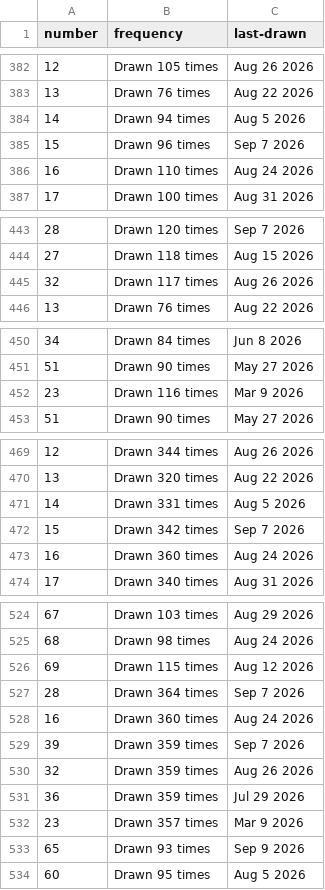
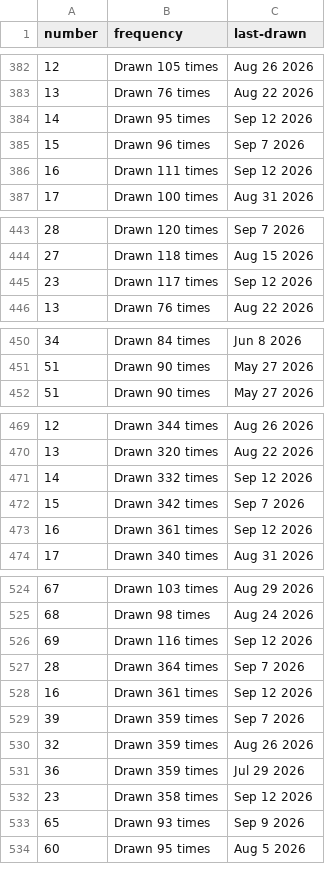
Before and after one commit to kv-hearst/powerball, a CSV file: data/main_ball.csv, drawn as a sheet; only a part is shown, gaps mark what is left out; the diff covers the shown part only.

```diff
--- a/data/main_ball.csv
+++ b/data/main_ball.csv
@@ -383,5 +383,5 @@ number,frequency,last-drawn
 13,Drawn 76 times,Aug 22 2026
-14,Drawn 94 times,Aug 5 2026
+14,Drawn 95 times,Sep 12 2026
 15,Drawn 96 times,Sep 7 2026
-16,Drawn 110 times,Aug 24 2026
+16,Drawn 111 times,Sep 12 2026
 17,Drawn 100 times,Aug 31 2026
@@ -444,3 +444,3 @@ number,frequency,last-drawn
 27,Drawn 118 times,Aug 15 2026
-32,Drawn 117 times,Aug 26 2026
+23,Drawn 117 times,Sep 12 2026
 13,Drawn 76 times,Aug 22 2026
@@ -451,3 +451,2 @@ number,frequency,last-drawn
 51,Drawn 90 times,May 27 2026
-23,Drawn 116 times,Mar 9 2026
 51,Drawn 90 times,May 27 2026
@@ -470,5 +470,5 @@ number,frequency,last-drawn
 13,Drawn 320 times,Aug 22 2026
-14,Drawn 331 times,Aug 5 2026
+14,Drawn 332 times,Sep 12 2026
 15,Drawn 342 times,Sep 7 2026
-16,Drawn 360 times,Aug 24 2026
+16,Drawn 361 times,Sep 12 2026
 17,Drawn 340 times,Aug 31 2026
@@ -525,5 +525,5 @@ number,frequency,last-drawn
 68,Drawn 98 times,Aug 24 2026
-69,Drawn 115 times,Aug 12 2026
+69,Drawn 116 times,Sep 12 2026
 28,Drawn 364 times,Sep 7 2026
-16,Drawn 360 times,Aug 24 2026
+16,Drawn 361 times,Sep 12 2026
 39,Drawn 359 times,Sep 7 2026
@@ -531,3 +531,3 @@ number,frequency,last-drawn
 36,Drawn 359 times,Jul 29 2026
-23,Drawn 357 times,Mar 9 2026
+23,Drawn 358 times,Sep 12 2026
 65,Drawn 93 times,Sep 9 2026
```
Also changed, not shown: 2 added rows, 1 removed row and 10 edited cells elsewhere in this file, data/main_ball_active.csv, data/main_ball_cleaned.csv, 4 other files.
